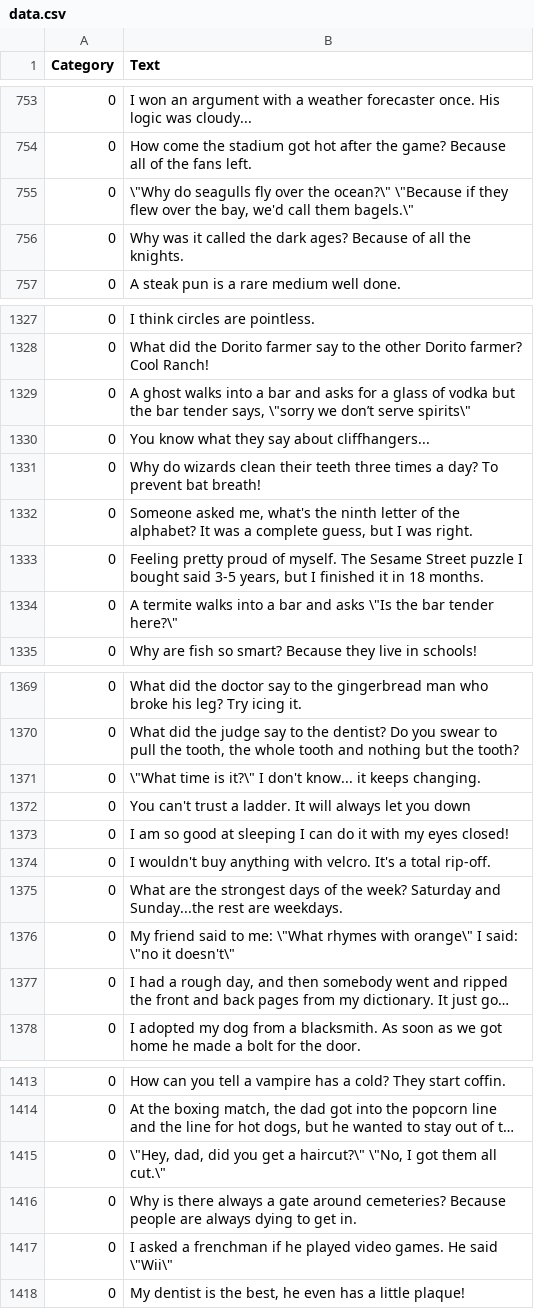
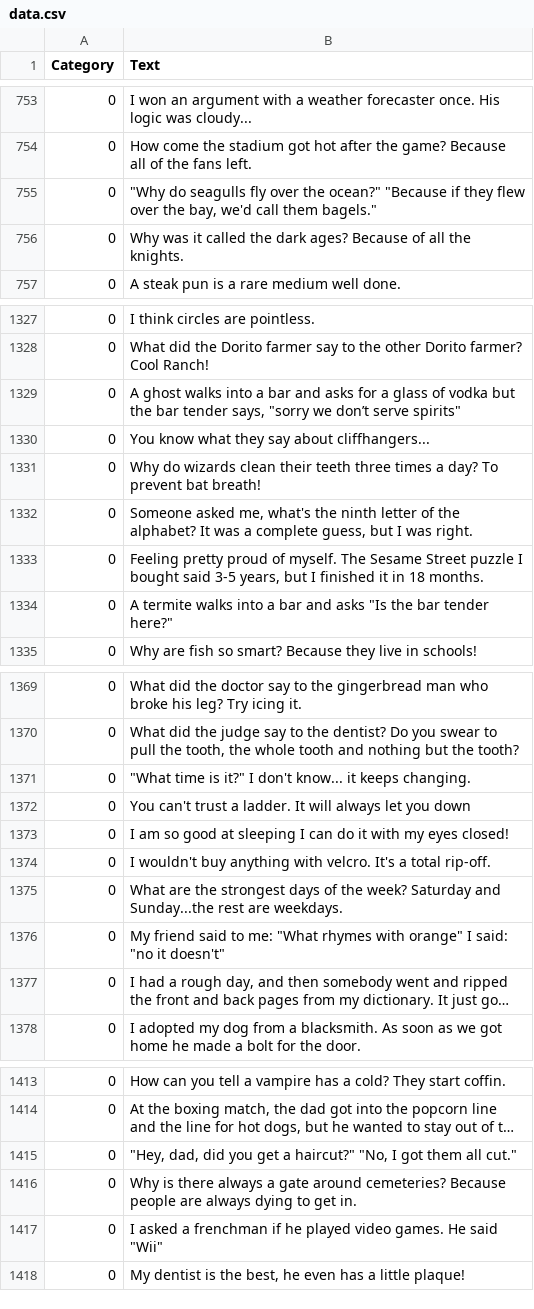
Before and after one commit to ollie-potter/data-for-tutorial, a CSV file: data.csv, drawn as a sheet; only a part is shown, gaps mark what is left out; long unchanged cells end in …; the diff covers the shown part only; the diff names each change by its address in the sheet, - before the commit and + after, or states it on an @@ line.

```diff
--- a/data.csv
+++ b/data.csv
-B755 (Text): \"Why do seagulls fly over the ocean?\" \"Because if they flew over the bay, we'd call them bagels.\"
+B755 (Text): "Why do seagulls fly over the ocean?" "Because if they flew over the bay, we'd call them bagels."
-B1329 (Text): …tender says, \"sorry we don’t serve spirits\"
+B1329 (Text): …tender says, "sorry we don’t serve spirits"
-B1334 (Text): …and asks \"Is the bar tender here?\"
+B1334 (Text): …and asks "Is the bar tender here?"
-B1371 (Text): \"What time is it?\" I don't…
+B1371 (Text): "What time is it?" I don't…
-B1376 (Text): …to me: \"What rhymes with orange\" I said: \"no it doesn't\"
+B1376 (Text): …to me: "What rhymes with orange" I said: "no it doesn't"
-B1415 (Text): \"Hey, dad, did you get a haircut?\" \"No, I got them all cut.\"
+B1415 (Text): "Hey, dad, did you get a haircut?" "No, I got them all cut."
-B1417 (Text): …He said \"Wii\"
+B1417 (Text): …He said "Wii"
```
Also changed, not shown: 46 edited cells elsewhere in this file.
